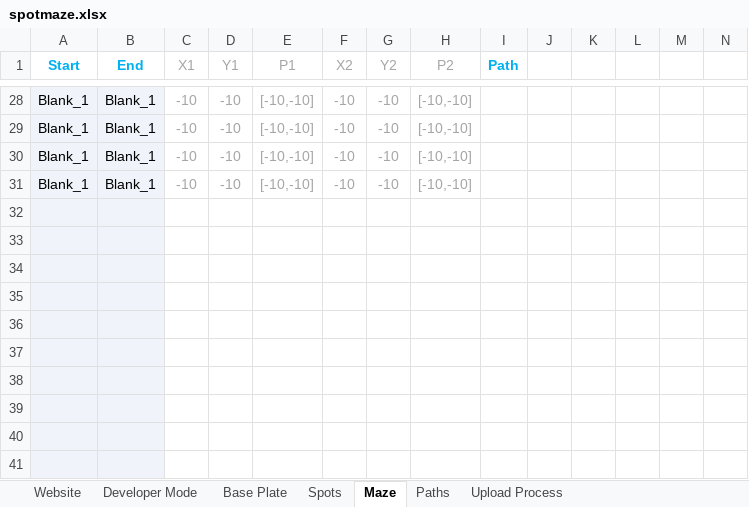
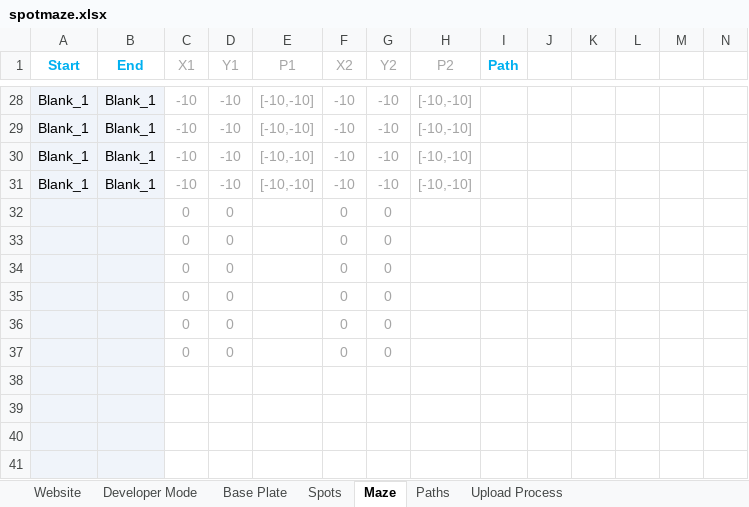
Before and after one commit to spotmaze/spotmaze, an Excel workbook: spotmaze.xlsx, sheet Maze, drawn as a sheet; only a part is shown, gaps mark what is left out; values as stored, in another font and other column widths than the file's, no borders; charts and pictures and conditional formats not drawn; the diff names each change by its address in the sheet, - before the commit and + after, or states it on an @@ line.

```diff
--- a/spotmaze.xlsx (sheet Maze)
+++ b/spotmaze.xlsx (sheet Maze)
-row 32: (empty)
+row 32:  |  | 0 | 0 |  | 0 | 0
-row 33: (empty)
+row 33:  |  | 0 | 0 |  | 0 | 0
-row 34: (empty)
+row 34:  |  | 0 | 0 |  | 0 | 0
-row 35: (empty)
+row 35:  |  | 0 | 0 |  | 0 | 0
-row 36: (empty)
+row 36:  |  | 0 | 0 |  | 0 | 0
-row 37: (empty)
+row 37:  |  | 0 | 0 |  | 0 | 0
```
Also changed, not shown: sheet Paths, sheet Spots, formulas that keep their value, charts or pictures.
